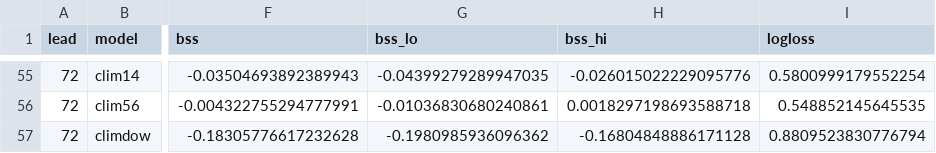
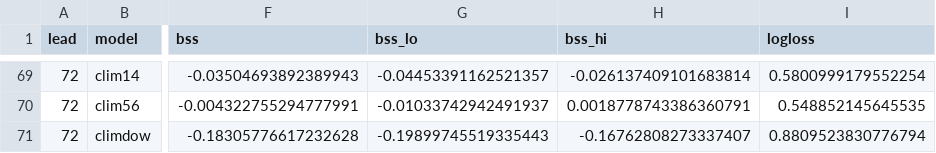
Before and after one commit to kcharukovskyi/alertweather, a CSV file: results/scores_baselines.csv, drawn as a sheet; only a part is shown, gaps mark what is left out; addresses are those after the commit; the diff covers the shown part only; the diff names each change by its address in the sheet, - before the commit and + after, or states it on an @@ line.

```diff
--- a/results/scores_baselines.csv
+++ b/results/scores_baselines.csv
-G69 (bss_lo): -0.04399279289947035
+G69 (bss_lo): -0.04453391162521357
-H69 (bss_hi): -0.026015022229095776
+H69 (bss_hi): -0.026137409101683814
-G70 (bss_lo): -0.01036830680240861
+G70 (bss_lo): -0.01033742942491937
-H70 (bss_hi): 0.0018297198693588718
+H70 (bss_hi): 0.0018778743386360791
-G71 (bss_lo): -0.1980985936096362
+G71 (bss_lo): -0.19899745519335443
-H71 (bss_hi): -0.16804848886171128
+H71 (bss_hi): -0.16762808273337407
```
Also changed, not shown: 14 added rows and 18 edited cells elsewhere in this file, results/diag_baselines.csv, results/diag_murphy.csv, 21 other files.
